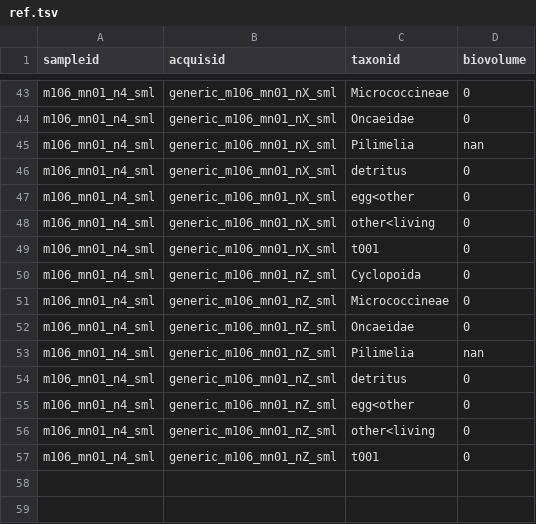
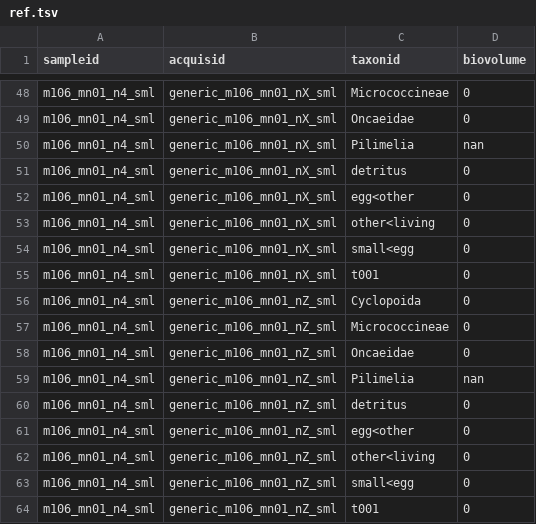
Before and after one commit to ecotaxa/ecotaxa_back, a TSV file: QA/py/data/ref_exports/biovolumes_by_subsample/ref.tsv, drawn as a sheet; only a part is shown, gaps mark what is left out; the diff covers the shown part only; the diff names each change by its address in the sheet, - before the commit and + after, or states it on an @@ line.

```diff
--- a/QA/py/data/ref_exports/biovolumes_by_subsample/ref.tsv
+++ b/QA/py/data/ref_exports/biovolumes_by_subsample/ref.tsv
+row 54: m106_mn01_n4_sml | generic_m106_mn01_nX_sml | small<egg | 0
+row 63: m106_mn01_n4_sml | generic_m106_mn01_nZ_sml | small<egg | 0
```
Also changed, not shown: 5 added rows and 1 edited cell elsewhere in this file, QA/py/data/import_test_plus/m106_mn01_n3_sml/ecotaxa_m106_mn01_n3_sml.tsv, QA/py/data/ref_exports/abundances_by_subsample/ref.tsv, 18 other files.
